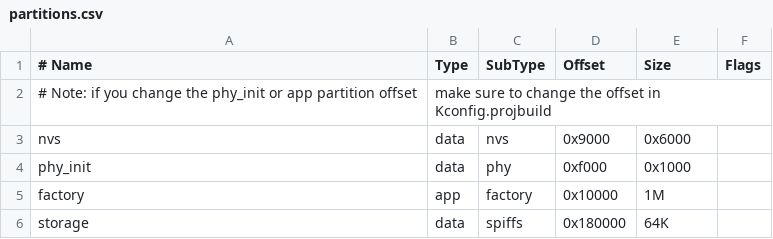
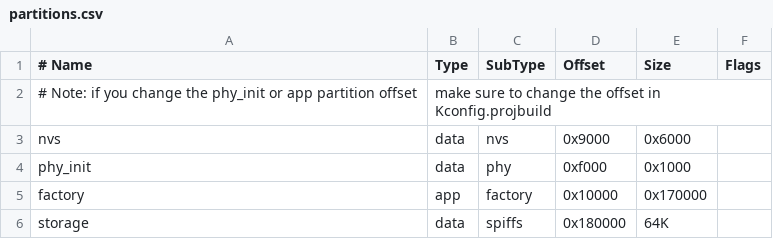
Before and after one commit to har-in-air/ESP32_IMU_BARO_GPS_VARIO, a CSV file: partitions.csv, drawn as a sheet.

```diff
--- a/partitions.csv
+++ b/partitions.csv
@@ -4,3 +4,3 @@ nvs,      data, nvs,     0x9000,   0x6000,
 phy_init, data, phy,     0xf000,   0x1000,
-factory,  app,  factory, 0x10000,  1M,
+factory,  app,  factory, 0x10000,  0x170000,
 storage,  data, spiffs,  0x180000, 64K,
```
Also changed, not shown: 3 other files.
